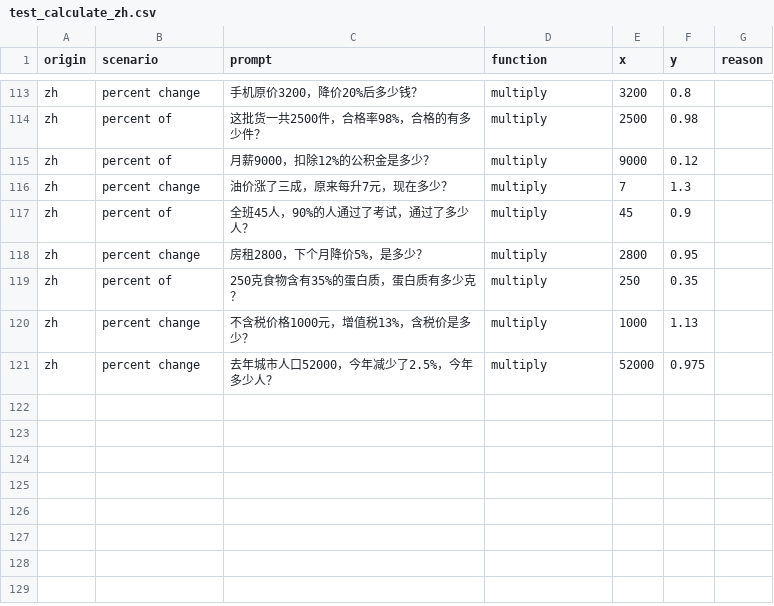
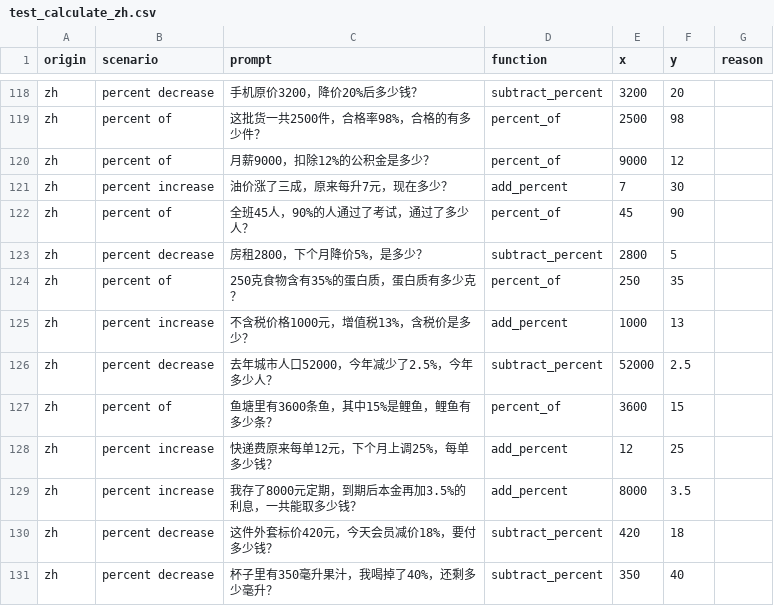
Before and after one commit to jedick/LangCalc, a CSV file: model/data/test_calculate_zh.csv, drawn as a sheet; only a part is shown, gaps mark what is left out; addresses are those after the commit; the diff covers the shown part only; the diff names each change by its address in the sheet, - before the commit and + after, or states it on an @@ line.

```diff
--- a/model/data/test_calculate_zh.csv
+++ b/model/data/test_calculate_zh.csv
-B118 (scenario): percent change
+B118 (scenario): percent decrease
-D118 (function): multiply
+D118 (function): subtract_percent
-F118 (y): 0.8
+F118 (y): 20
-D119:D120 (function): multiply
+D119:D120 (function): percent_of
-F119 (y): 0.98
+F119 (y): 98
-F120 (y): 0.12
+F120 (y): 12
-B121 (scenario): percent change
+B121 (scenario): percent increase
-D121 (function): multiply
+D121 (function): add_percent
-F121 (y): 1.3
+F121 (y): 30
-D122 (function): multiply
+D122 (function): percent_of
-F122 (y): 0.9
+F122 (y): 90
-B123 (scenario): percent change
+B123 (scenario): percent decrease
-D123 (function): multiply
+D123 (function): subtract_percent
-F123 (y): 0.95
+F123 (y): 5
-D124 (function): multiply
+D124 (function): percent_of
-F124 (y): 0.35
+F124 (y): 35
-B125 (scenario): percent change
+B125 (scenario): percent increase
-D125 (function): multiply
+D125 (function): add_percent
-F125 (y): 1.13
+F125 (y): 13
-B126 (scenario): percent change
+B126 (scenario): percent decrease
-D126 (function): multiply
+D126 (function): subtract_percent
-F126 (y): 0.975
+F126 (y): 2.5
+row 127: zh | percent of | 鱼塘里有3600条鱼，其中15%是鲤鱼，鲤鱼有多少条？ | percent_of | 3600 | 15
+row 128: zh | percent increase | 快递费原来每单12元，下个月上调25%，每单多少钱？ | add_percent | 12 | 25
+row 129: zh | percent increase | 我存了8000元定期，到期后本金再加3.5%的利息，一共能取多少钱？ | add_percent | 8000 | 3.5
+row 130: zh | percent decrease | 这件外套标价420元，今天会员减价18%，要付多少钱？ | subtract_percent | 420 | 18
+row 131: zh | percent decrease | 杯子里有350毫升果汁，我喝掉了40%，还剩多少毫升？ | subtract_percent | 350 | 40
```
Also changed, not shown: 5 added rows and 28 edited cells elsewhere in this file, model/data/test_calculate_en.csv, model/data/train_calculate_en.csv, 4 other files.
